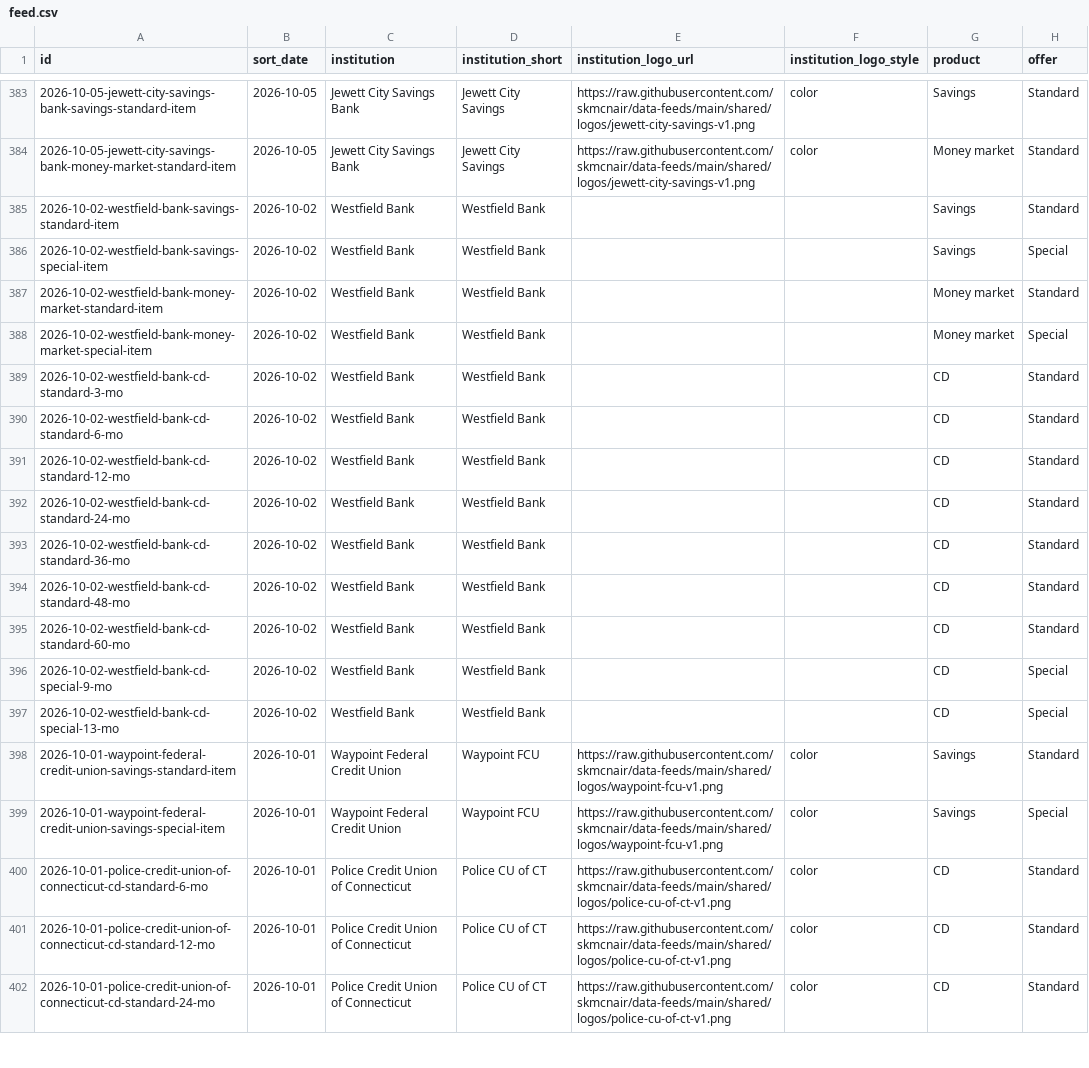
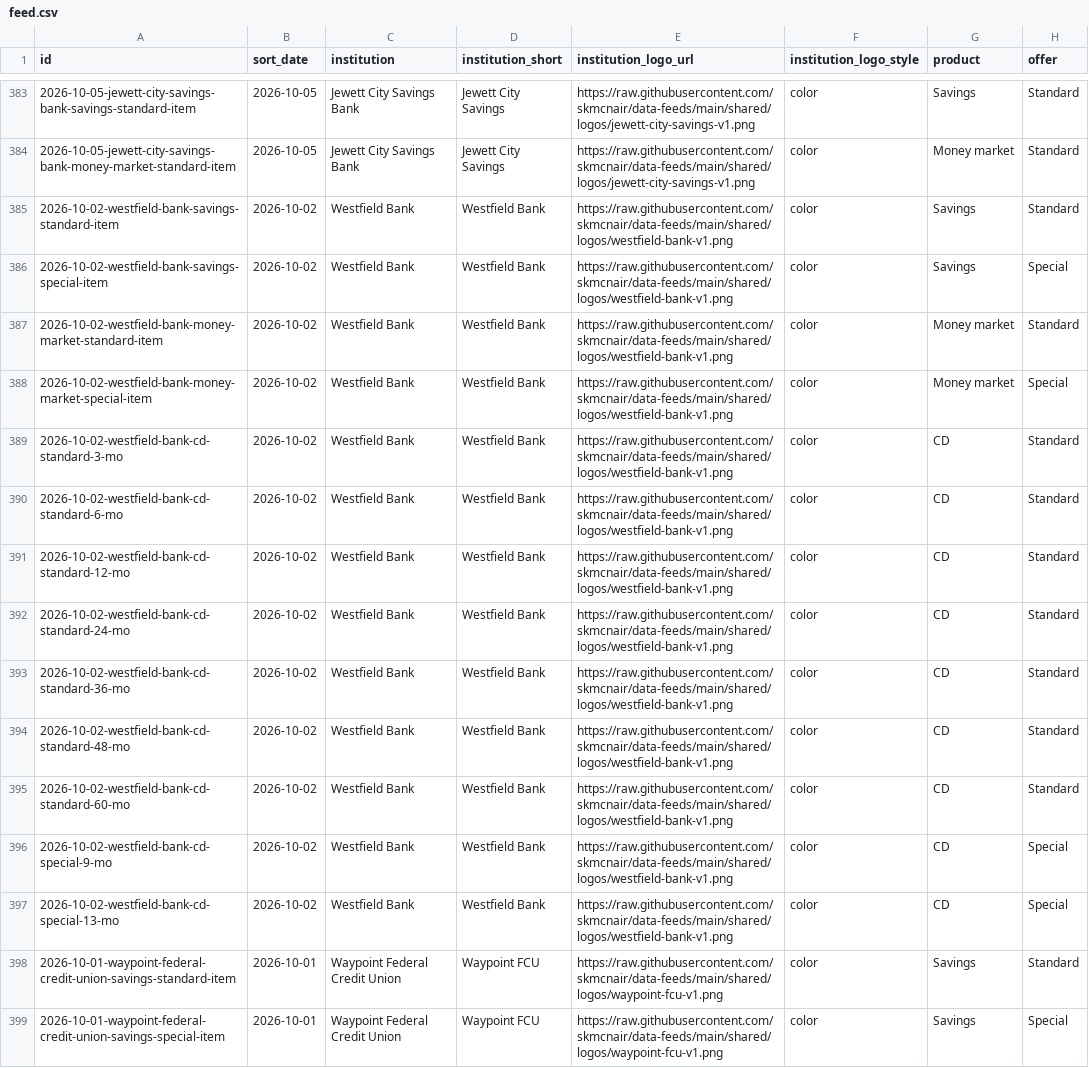
Before and after one commit to skmcnair/data-feeds, a CSV file: feeds/deposit-rates/feed.csv, drawn as a sheet; only a part is shown, gaps mark what is left out; the shorter side is filled out with more unchanged rows; the diff covers the shown part only; the diff names each change by its address in the sheet, - before the commit and + after, or states it on an @@ line.

```diff
--- a/feeds/deposit-rates/feed.csv
+++ b/feeds/deposit-rates/feed.csv
-E385:E397 (institution_logo_url): (empty)
+E385:E397 (institution_logo_url): https://raw.githubusercontent.com/skmcnair/data-feeds/main/shared/logos/westfield-bank-v1.png
-F385:F397 (institution_logo_style): (empty)
+F385:F397 (institution_logo_style): color
```
Also changed, not shown: 26 edited cells elsewhere in this file, 9 other files.
